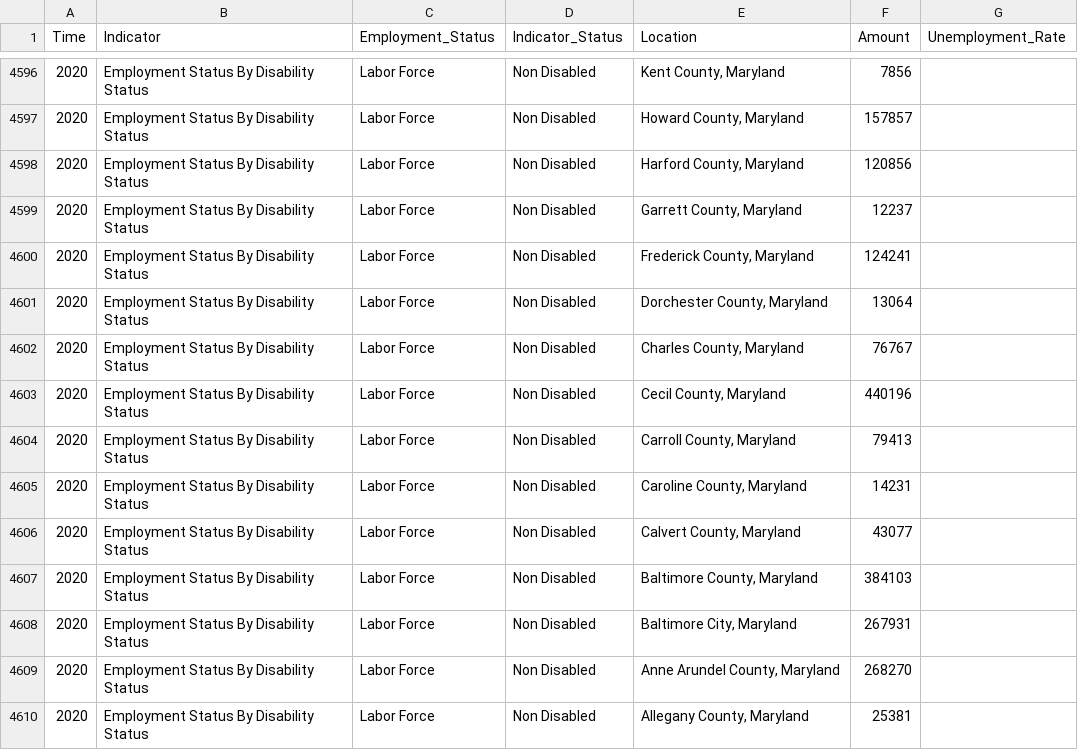
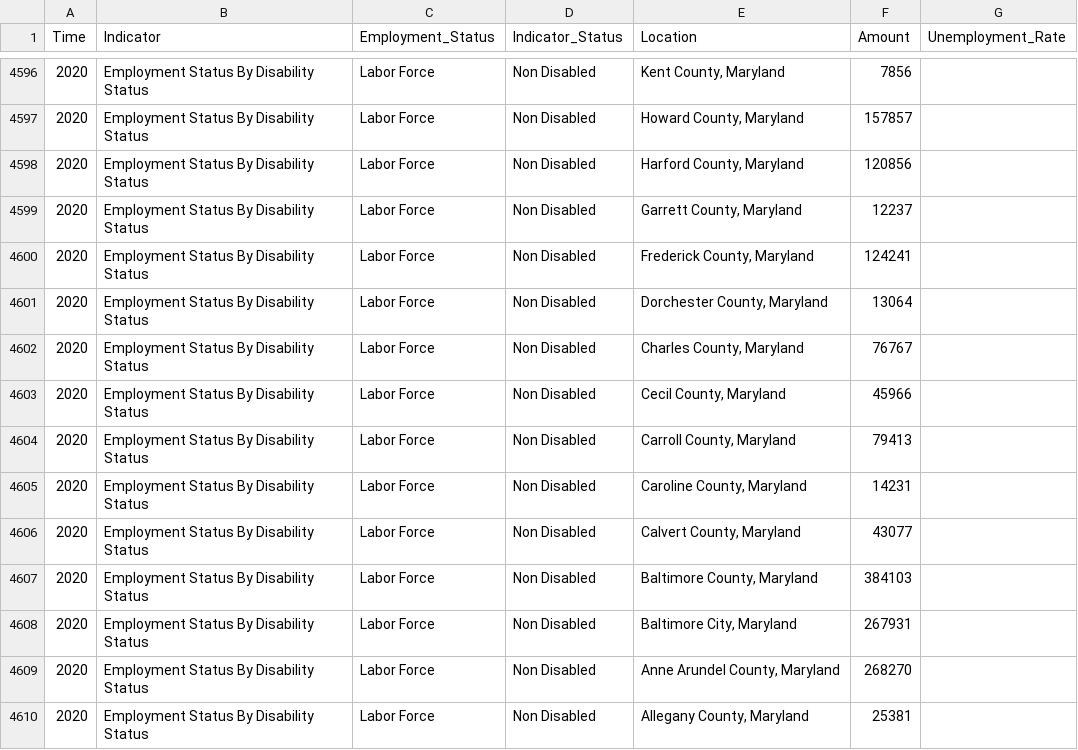
Before and after one commit to jsiplin/DOL-3, a CSV file: docs/data/CountyData.csv, drawn as a sheet; only a part is shown, gaps mark what is left out.

```diff
--- a/docs/data/CountyData.csv
+++ b/docs/data/CountyData.csv
@@ -4602,3 +4602,3 @@ Time,Indicator,Employment_Status,Indicator_Status,Location,Amount,Unemployment_R
 2020,Employment Status By Disability Status,Labor Force,Non Disabled,"Charles County, Maryland",76767,,,,
-2020,Employment Status By Disability Status,Labor Force,Non Disabled,"Cecil County, Maryland",440196,,,,
+2020,Employment Status By Disability Status,Labor Force,Non Disabled,"Cecil County, Maryland",45966,,,,
 2020,Employment Status By Disability Status,Labor Force,Non Disabled,"Carroll County, Maryland",79413,,,,
```
Also changed, not shown: src/data/CountyData.csv, 1 other file.
